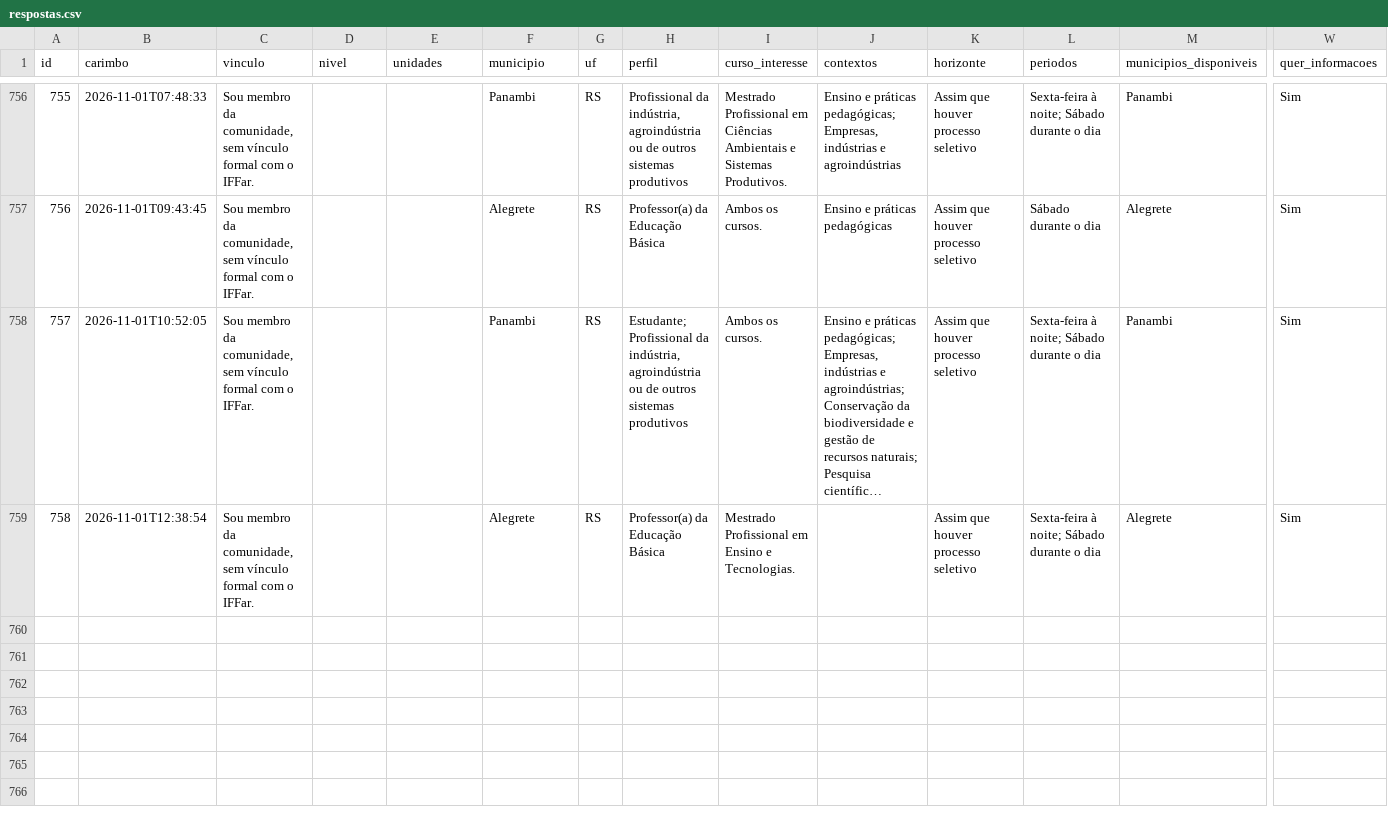
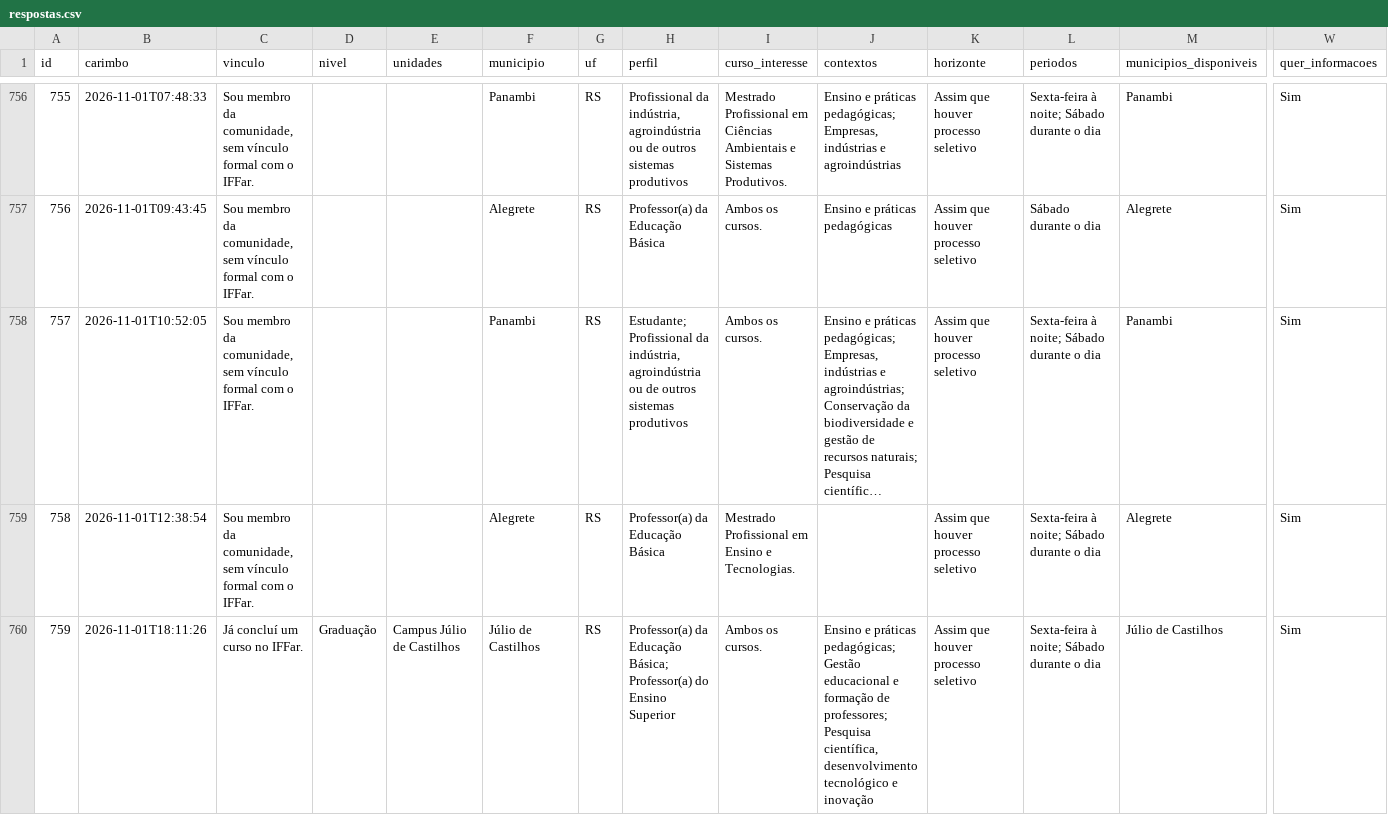
Before and after one commit to jalinegm/painel-demanda-mestrados, a CSV file: docs/dados/respostas.csv, drawn as a sheet; only a part is shown, gaps mark what is left out; long unchanged cells end in …; rows hold the shown columns only; the diff names each change by its address in the sheet, - before the commit and + after, or states it on an @@ line.

```diff
--- a/docs/dados/respostas.csv
+++ b/docs/dados/respostas.csv
+row 760: 759 | 2026-11-01T18:11:26 | Já concluí um curso no IFFar. | Graduação | Campus Júlio de Castilhos | Júlio de Castilhos | RS | Professor(a) da Educação Básica; Professor(a) do Ensino Superior | Ambos os cursos. | Ensino e práticas pedagógicas; Gestão educacional e formação de professores; Pesquisa científica, desenvolvimento tecnológico e inovação | Assim que houver processo seletivo | Sexta-feira à noite; Sábado durante o dia | Júlio de Castilhos | Sim
```
Also changed, not shown: 1 other file.
